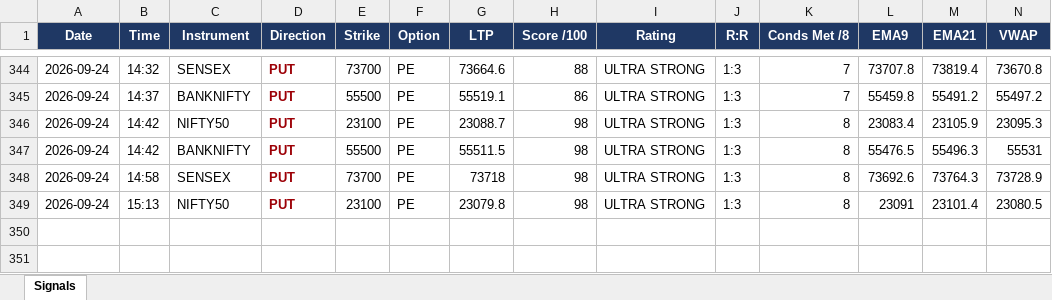
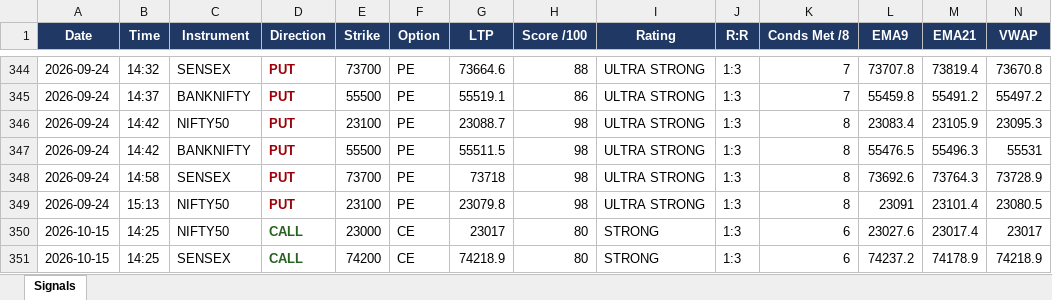
Before and after one commit to mithstrader/botnsestock, an Excel workbook: logs/Nifty_Precision_Bot.xlsx, sheet Signals, drawn as a sheet; only a part is shown, gaps mark what is left out; values as stored, in another font and other column widths than the file's, no borders; rows hold the shown columns only; the diff names each change by its address in the sheet, - before the commit and + after, or states it on an @@ line.

Commit message:
logs: nifty precision signals 2026-10-15

```diff
--- a/logs/Nifty_Precision_Bot.xlsx (sheet Signals)
+++ b/logs/Nifty_Precision_Bot.xlsx (sheet Signals)
+row 350: 2026-10-15 | 14:25 | NIFTY50 | CALL | 23000 | CE | 23017 | 80 | STRONG | 1:3 | 6 | 23027.6 | 23017.4 | 23017
+row 351: 2026-10-15 | 14:25 | SENSEX | CALL | 74200 | CE | 74218.9 | 80 | STRONG | 1:3 | 6 | 74237.2 | 74178.9 | 74218.9
```
